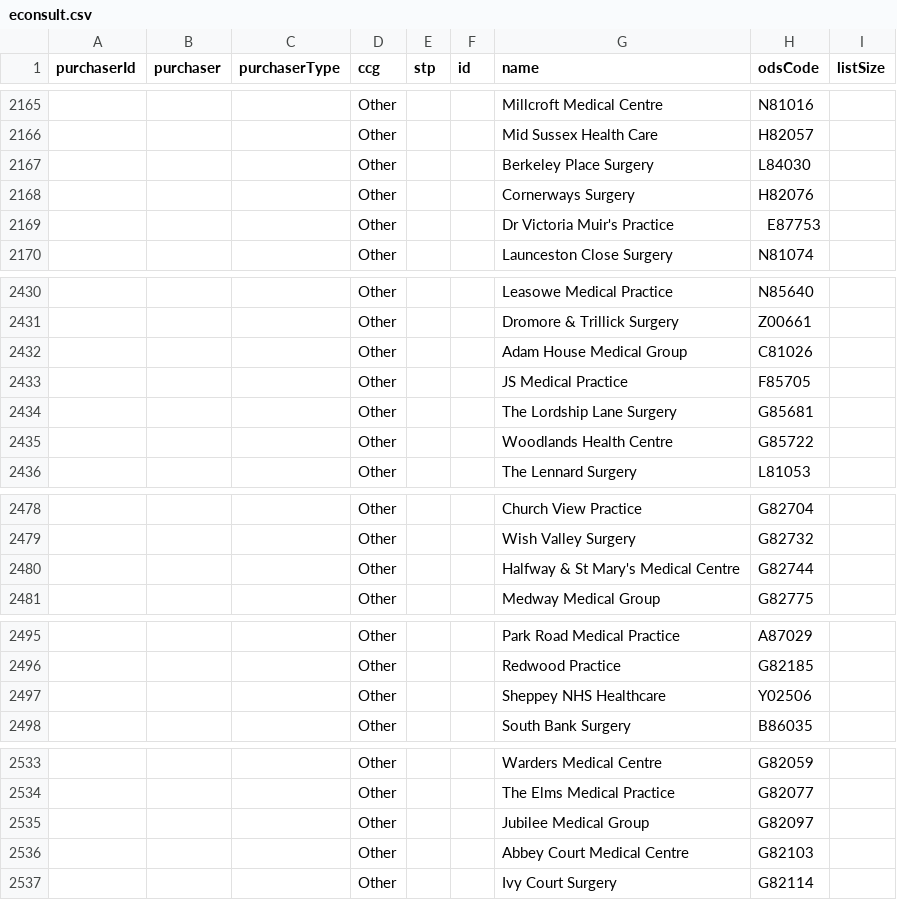
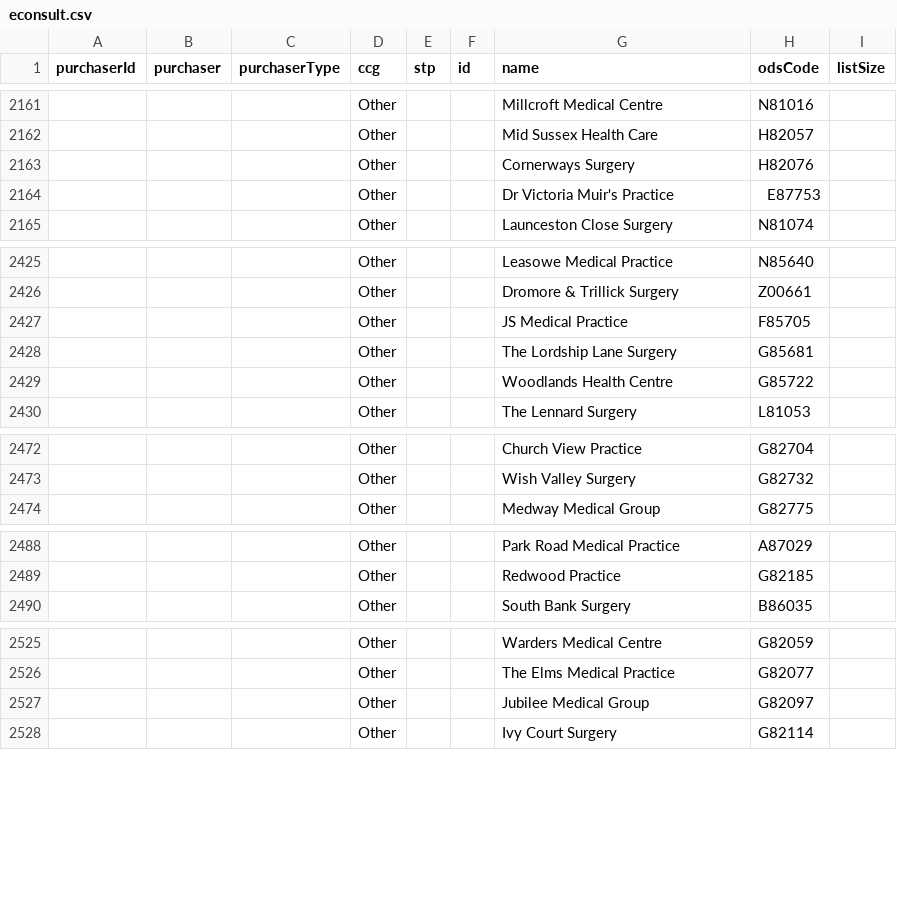
Before and after one commit to NHSDigital/nhs-app-api, a CSV file: sjr-config/utils/rulecreation/econsult.csv, drawn as a sheet; only a part is shown, gaps mark what is left out; removed rows and columns are numbered as before the commit, all else as after; the diff covers the shown part only; the diff names each change by its address in the sheet, - before the commit and + after, or states it on an @@ line.

```diff
--- a/sjr-config/utils/rulecreation/econsult.csv
+++ b/sjr-config/utils/rulecreation/econsult.csv
-row 2167:  |  |  | Other |  |  | Berkeley Place Surgery | L84030
-row 2432:  |  |  | Other |  |  | Adam House Medical Group | C81026
-row 2480:  |  |  | Other |  |  | Halfway & St Mary's Medical Centre | G82744
-row 2497:  |  |  | Other |  |  | Sheppey NHS Healthcare | Y02506
-row 2536:  |  |  | Other |  |  | Abbey Court Medical Centre | G82103
```
Also changed, not shown: 5 added rows and 7 removed rows elsewhere in this file, 10 other files.
